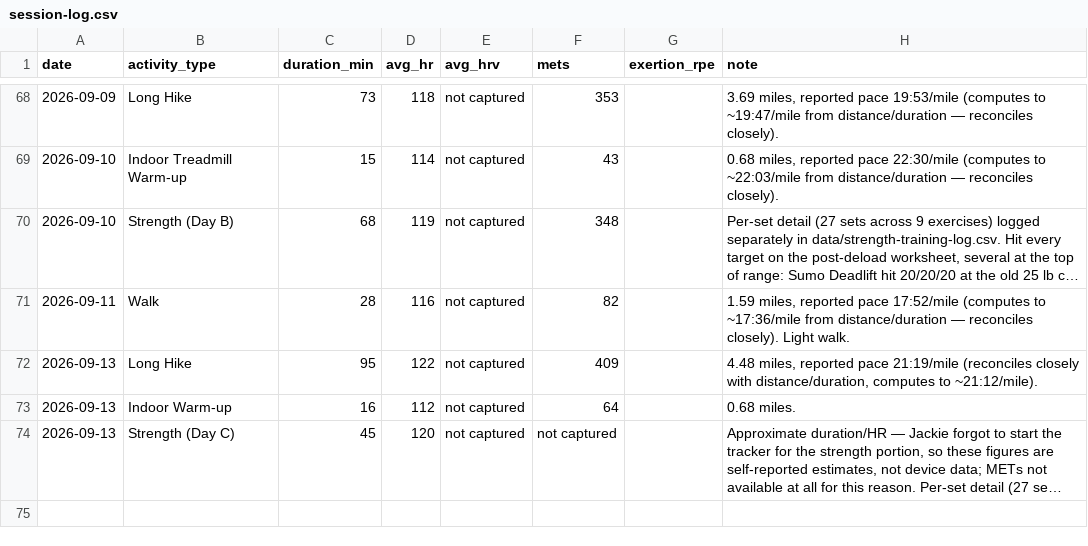
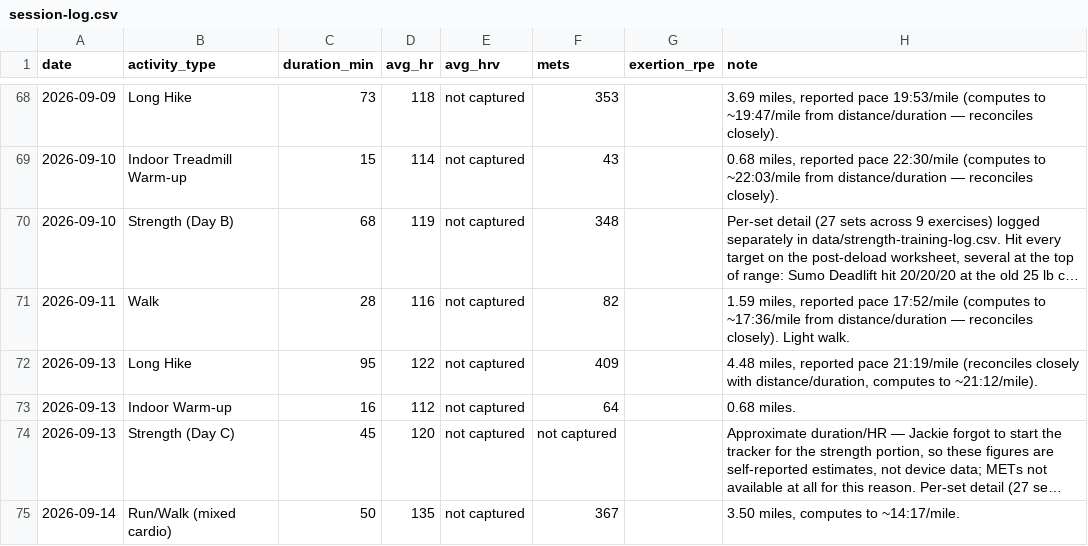
Before and after one commit to Synnovatia/Synnovatia-AIOS, a CSV file: personal/workout-logs/session-log.csv, drawn as a sheet; only a part is shown, gaps mark what is left out; long unchanged cells end in …; the diff names each change by its address in the sheet, - before the commit and + after, or states it on an @@ line.

```diff
--- a/personal/workout-logs/session-log.csv
+++ b/personal/workout-logs/session-log.csv
+row 75: 2026-09-14 | Run/Walk (mixed cardio) | 50 | 135 | not captured | 367 |  | 3.50 miles, computes to ~14:17/mile.
```
